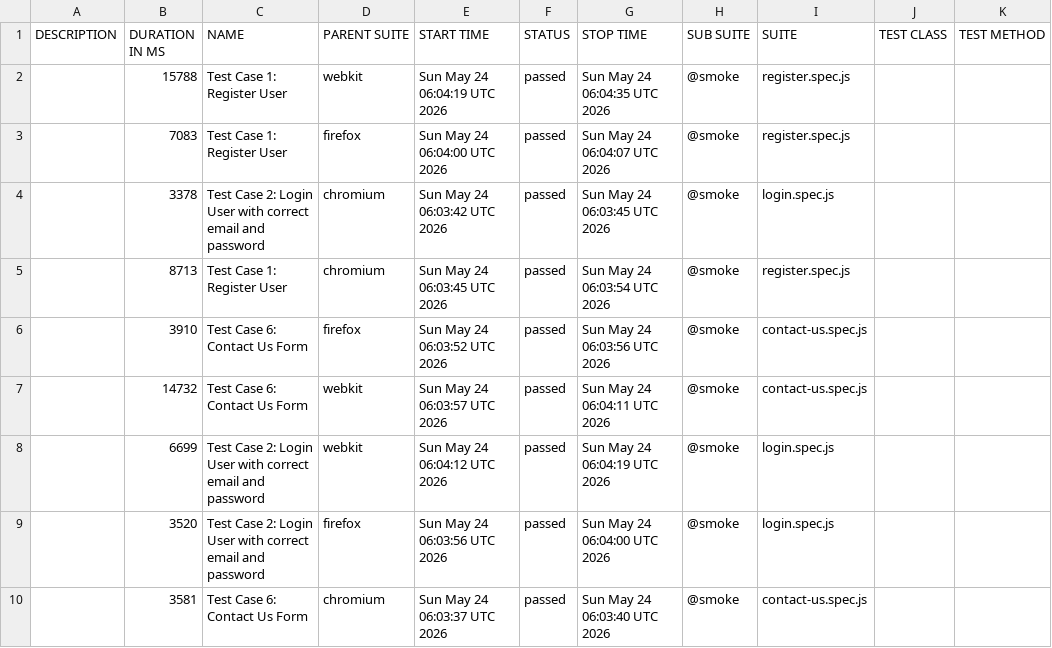
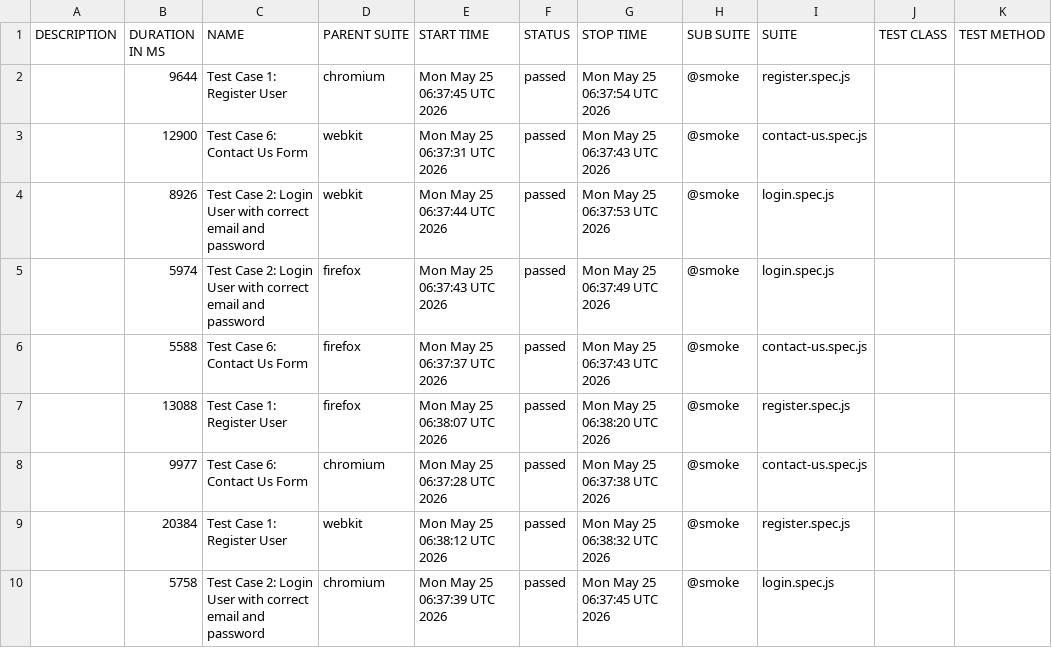
Before and after one commit to s3-qe-team/automation-playwright-project, a CSV file: data/suites.csv, drawn as a sheet.

```diff
--- a/data/suites.csv
+++ b/data/suites.csv
@@ -1,10 +1,10 @@
 "DESCRIPTION","DURATION IN MS","NAME","PARENT SUITE","START TIME","STATUS","STOP TIME","SUB SUITE","SUITE","TEST CLASS","TEST METHOD"
-"","15788","Test Case 1: Register User","webkit","Sun May 24 06:04:19 UTC 2026","passed","Sun May 24 06:04:35 UTC 2026","@smoke","register.spec.js","",""
-"","7083","Test Case 1: Register User","firefox","Sun May 24 06:04:00 UTC 2026","passed","Sun May 24 06:04:07 UTC 2026","@smoke","register.spec.js","",""
-"","3378","Test Case 2: Login User with correct email and password","chromium","Sun May 24 06:03:42 UTC 2026","passed","Sun May 24 06:03:45 UTC 2026","@smoke","login.spec.js","",""
-"","8713","Test Case 1: Register User","chromium","Sun May 24 06:03:45 UTC 2026","passed","Sun May 24 06:03:54 UTC 2026","@smoke","register.spec.js","",""
-"","3910","Test Case 6: Contact Us Form","firefox","Sun May 24 06:03:52 UTC 2026","passed","Sun May 24 06:03:56 UTC 2026","@smoke","contact-us.spec.js","",""
-"","14732","Test Case 6: Contact Us Form","webkit","Sun May 24 06:03:57 UTC 2026","passed","Sun May 24 06:04:11 UTC 2026","@smoke","contact-us.spec.js","",""
-"","6699","Test Case 2: Login User with correct email and password","webkit","Sun May 24 06:04:12 UTC 2026","passed","Sun May 24 06:04:19 UTC 2026","@smoke","login.spec.js","",""
-"","3520","Test Case 2: Login User with correct email and password","firefox","Sun May 24 06:03:56 UTC 2026","passed","Sun May 24 06:04:00 UTC 2026","@smoke","login.spec.js","",""
-"","3581","Test Case 6: Contact Us Form","chromium","Sun May 24 06:03:37 UTC 2026","passed","Sun May 24 06:03:40 UTC 2026","@smoke","contact-us.spec.js","",""
+"","9644","Test Case 1: Register User","chromium","Mon May 25 06:37:45 UTC 2026","passed","Mon May 25 06:37:54 UTC 2026","@smoke","register.spec.js","",""
+"","12900","Test Case 6: Contact Us Form","webkit","Mon May 25 06:37:31 UTC 2026","passed","Mon May 25 06:37:43 UTC 2026","@smoke","contact-us.spec.js","",""
+"","8926","Test Case 2: Login User with correct email and password","webkit","Mon May 25 06:37:44 UTC 2026","passed","Mon May 25 06:37:53 UTC 2026","@smoke","login.spec.js","",""
+"","5974","Test Case 2: Login User with correct email and password","firefox","Mon May 25 06:37:43 UTC 2026","passed","Mon May 25 06:37:49 UTC 2026","@smoke","login.spec.js","",""
+"","5588","Test Case 6: Contact Us Form","firefox","Mon May 25 06:37:37 UTC 2026","passed","Mon May 25 06:37:43 UTC 2026","@smoke","contact-us.spec.js","",""
+"","13088","Test Case 1: Register User","firefox","Mon May 25 06:38:07 UTC 2026","passed","Mon May 25 06:38:20 UTC 2026","@smoke","register.spec.js","",""
+"","9977","Test Case 6: Contact Us Form","chromium","Mon May 25 06:37:28 UTC 2026","passed","Mon May 25 06:37:38 UTC 2026","@smoke","contact-us.spec.js","",""
+"","20384","Test Case 1: Register User","webkit","Mon May 25 06:38:12 UTC 2026","passed","Mon May 25 06:38:32 UTC 2026","@smoke","register.spec.js","",""
+"","5758","Test Case 2: Login User with correct email and password","chromium","Mon May 25 06:37:39 UTC 2026","passed","Mon May 25 06:37:45 UTC 2026","@smoke","login.spec.js","",""
```
Also changed, not shown: 54 other files.
